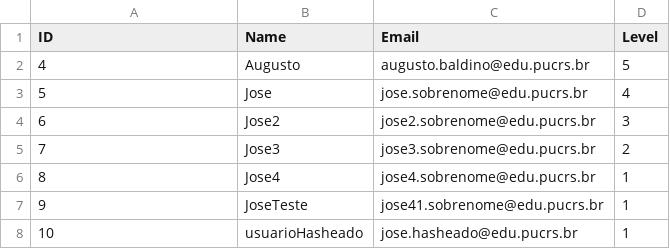
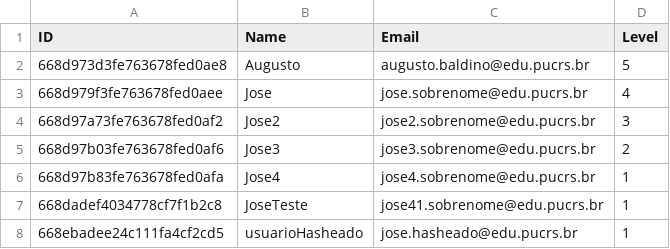
Before and after one commit to AugustoPBaldino/Crud_Authentication_JWT, a CSV file: user_report.csv, drawn as a sheet.

```diff
--- a/user_report.csv
+++ b/user_report.csv
@@ -1,8 +1,8 @@
 ID,Name,Email,Level
-4,Augusto,augusto.baldino@edu.pucrs.br,5
-5,Jose,jose.sobrenome@edu.pucrs.br,4
-6,Jose2,jose2.sobrenome@edu.pucrs.br,3
-7,Jose3,jose3.sobrenome@edu.pucrs.br,2
-8,Jose4,jose4.sobrenome@edu.pucrs.br,1
-9,JoseTeste,jose41.sobrenome@edu.pucrs.br,1
-10,usuarioHasheado,jose.hasheado@edu.pucrs.br,1
+668d973d3fe763678fed0ae8,Augusto,augusto.baldino@edu.pucrs.br,5
+668d979f3fe763678fed0aee,Jose,jose.sobrenome@edu.pucrs.br,4
+668d97a73fe763678fed0af2,Jose2,jose2.sobrenome@edu.pucrs.br,3
+668d97b03fe763678fed0af6,Jose3,jose3.sobrenome@edu.pucrs.br,2
+668d97b83fe763678fed0afa,Jose4,jose4.sobrenome@edu.pucrs.br,1
+668dadef4034778cf7f1b2c8,JoseTeste,jose41.sobrenome@edu.pucrs.br,1
+668ebadee24c111fa4cf2cd5,usuarioHasheado,jose.hasheado@edu.pucrs.br,1
```
Also changed, not shown: 3 other files.
